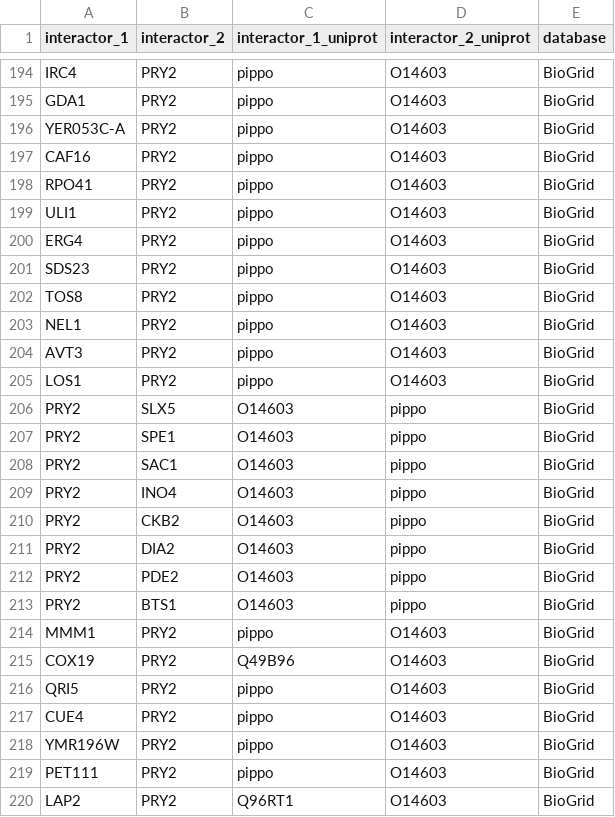
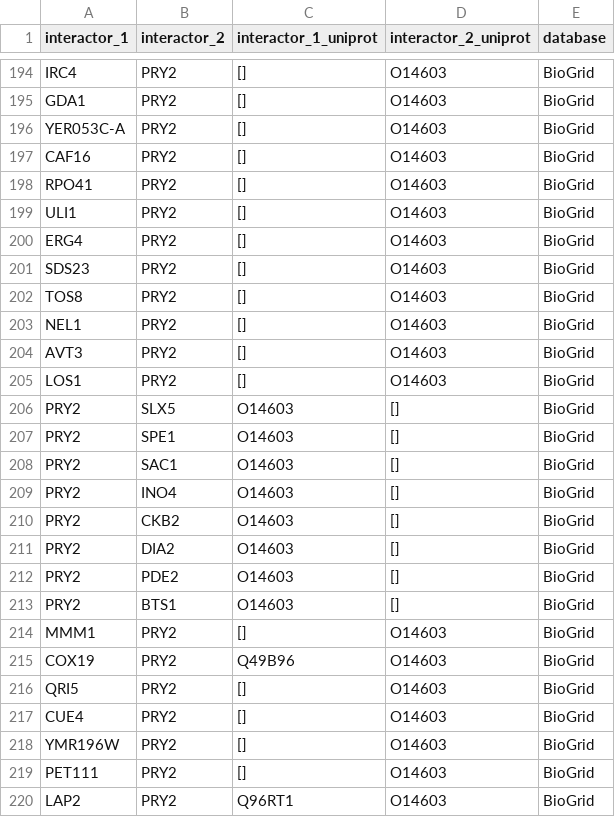
Before and after one commit to tlancian/BI_Homeworks, a TSV file: HW1/part_4/ui.tsv, drawn as a sheet; only a part is shown, gaps mark what is left out; the diff covers the shown part only; the diff names each change by its address in the sheet, - before the commit and + after, or states it on an @@ line.

```diff
--- a/HW1/part_4/ui.tsv
+++ b/HW1/part_4/ui.tsv
-C194:C205 (interactor_1_uniprot): pippo
+C194:C205 (interactor_1_uniprot): []
-D206:D213 (interactor_2_uniprot): pippo
+D206:D213 (interactor_2_uniprot): []
-C214 (interactor_1_uniprot): pippo
+C214 (interactor_1_uniprot): []
-C216:C219 (interactor_1_uniprot): pippo
+C216:C219 (interactor_1_uniprot): []
```
Also changed, not shown: 62 edited cells elsewhere in this file, HW1/part_2/df_final.tsv, 15 other files.
